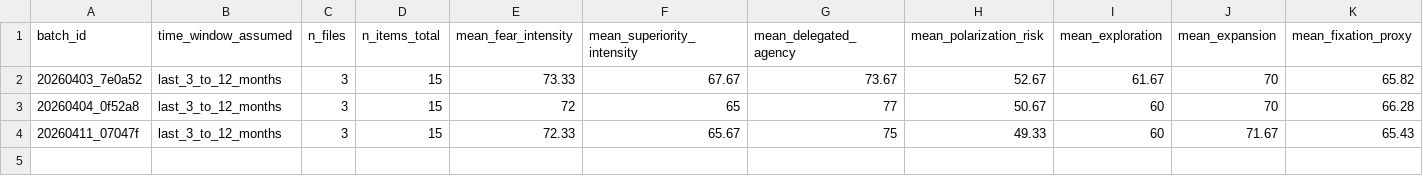
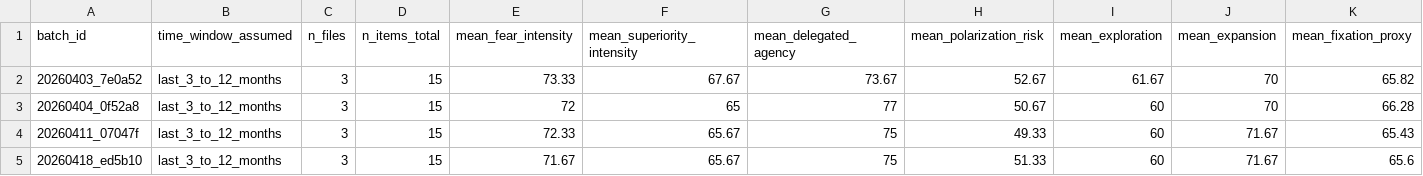
Before and after one commit to ecoin-project/ecoin-public, a CSV file: outputs/master_summary.csv, drawn as a sheet; only a part is shown; rows hold the shown columns only; the diff names each change by its address in the sheet, - before the commit and + after, or states it on an @@ line.

```diff
--- a/outputs/master_summary.csv
+++ b/outputs/master_summary.csv
+row 5: 20260418_ed5b10 | last_3_to_12_months | 3 | 15 | 71.67 | 65.67 | 75 | 51.33 | 60 | 71.67 | 65.6
```
Also changed, not shown: outputs/combined_normalized_trends.csv, 5 other files.
